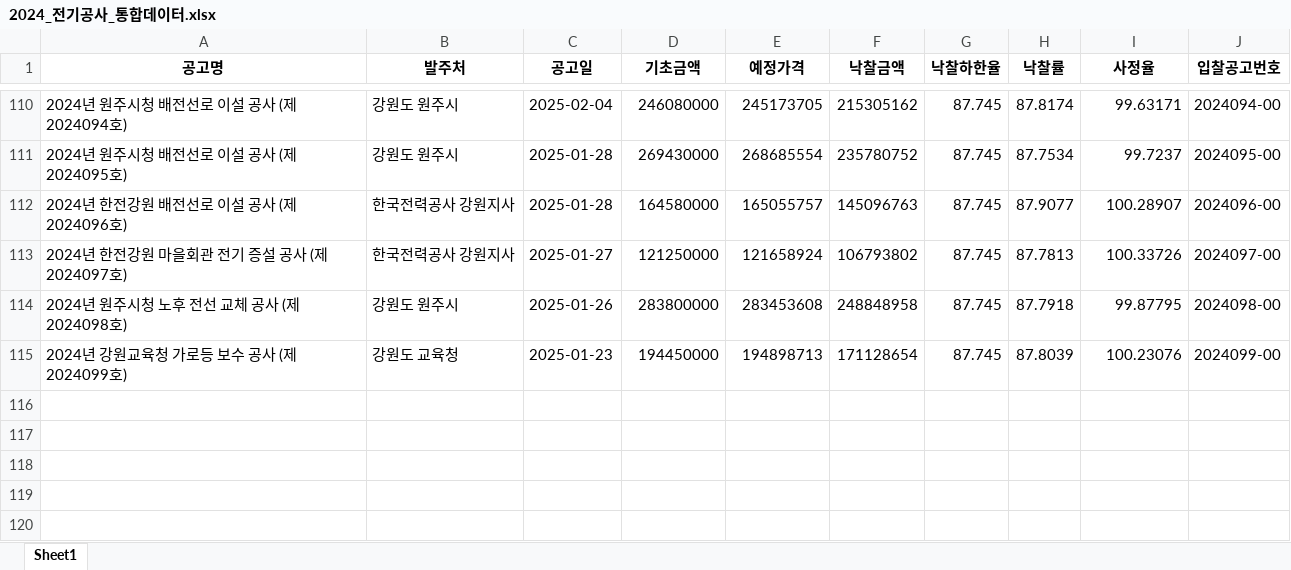
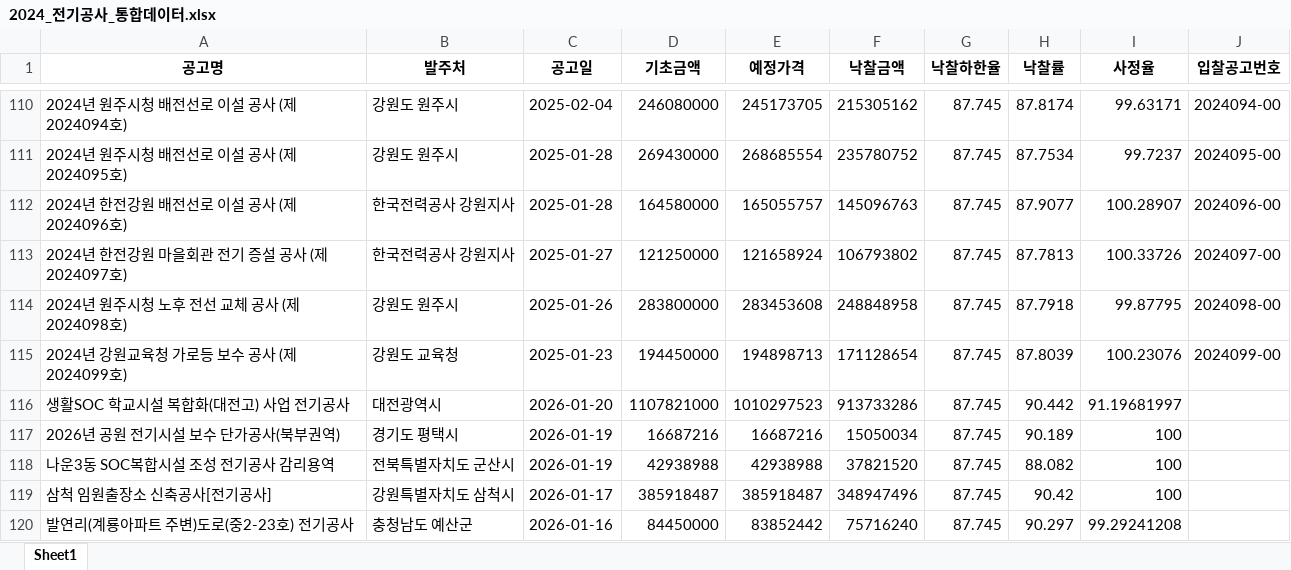
Before and after one commit to leebos60-source/-, an Excel workbook: 2024_전기공사_통합데이터.xlsx, sheet Sheet1, drawn as a sheet; only a part is shown, gaps mark what is left out; values as stored, in another font and other column widths than the file's, no borders; the diff names each change by its address in the sheet, - before the commit and + after, or states it on an @@ line.

Commit message:
Add files via upload

```diff
--- a/2024_전기공사_통합데이터.xlsx (sheet Sheet1)
+++ b/2024_전기공사_통합데이터.xlsx (sheet Sheet1)
+row 116: 생활SOC 학교시설 복합화(대전고) 사업 전기공사 | 대전광역시 | 2026-01-20 | 1107821000 | 1010297523 | 913733286 | 87.745 | 90.442 | 91.19681997
+row 117: 2026년 공원 전기시설 보수 단가공사(북부권역) | 경기도 평택시 | 2026-01-19 | 16687216 | 16687216 | 15050034 | 87.745 | 90.189 | 100
+row 118: 나운3동 SOC복합시설 조성 전기공사 감리용역 | 전북특별자치도 군산시 | 2026-01-19 | 42938988 | 42938988 | 37821520 | 87.745 | 88.082 | 100
+row 119: 삼척 임원출장소 신축공사[전기공사] | 강원특별자치도 삼척시 | 2026-01-17 | 385918487 | 385918487 | 348947496 | 87.745 | 90.42 | 100
+row 120: 발연리(계룡아파트 주변)도로(중2-23호) 전기공사 | 충청남도 예산군 | 2026-01-16 | 84450000 | 83852442 | 75716240 | 87.745 | 90.297 | 99.29241208
```
